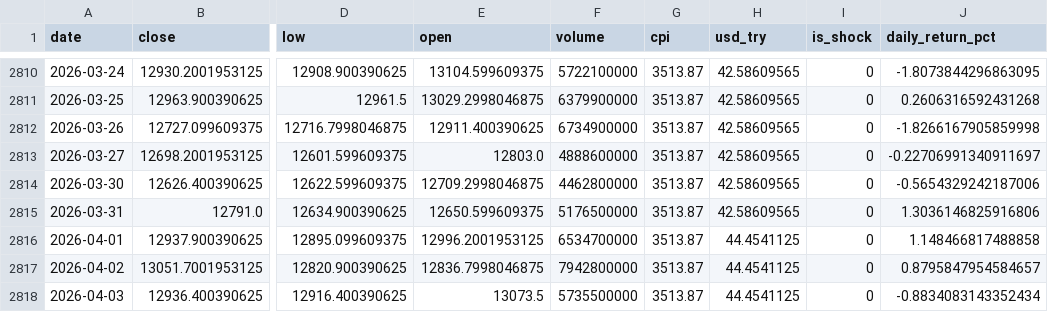
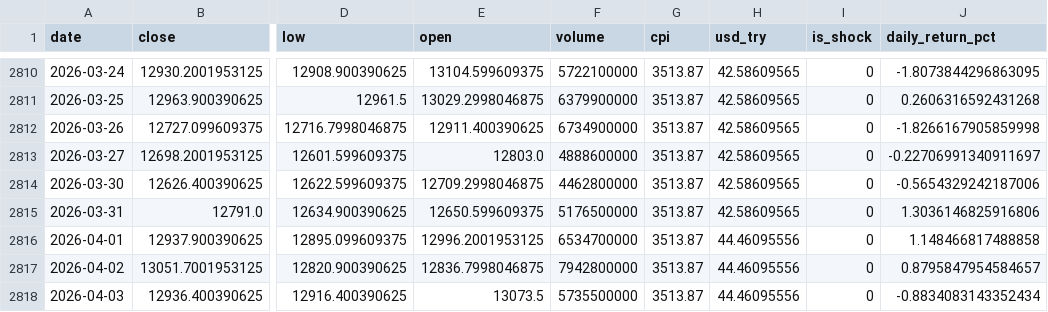
Before and after one commit to yigitkeskin-hash/Quantitative-Impact-of-Global-and-Domestic-Events-on-the-BIST, a CSV file: data_collection/processed/unified_bist_data.csv, drawn as a sheet; only a part is shown, gaps mark what is left out; the diff names each change by its address in the sheet, - before the commit and + after, or states it on an @@ line.

```diff
--- a/data_collection/processed/unified_bist_data.csv
+++ b/data_collection/processed/unified_bist_data.csv
-H2816:H2818 (usd_try): 44.4541125
+H2816:H2818 (usd_try): 44.46095556
```
Also changed, not shown: data_collection/processed/unified_bist_enriched.csv, data_collection/raw/macro_indicators_raw.csv, 3 other files.
